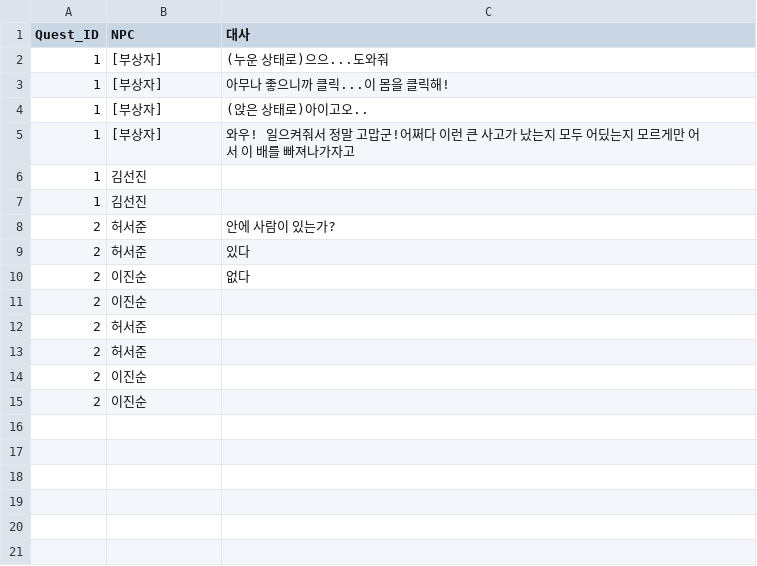
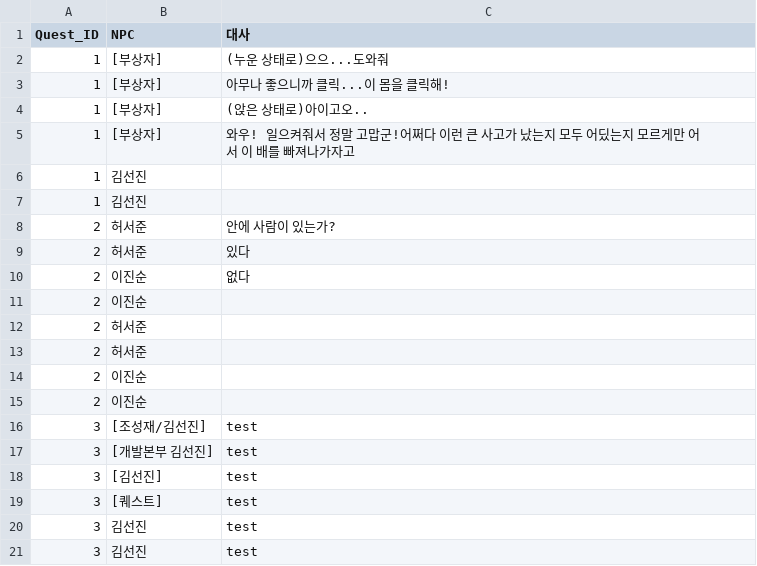
Before and after one commit to kimkimsun/RDD_DB_T, a CSV file: Assets/Resources/island_Dialogue_Table.csv, drawn as a sheet; the diff names each change by its address in the sheet, - before the commit and + after, or states it on an @@ line.

```diff
--- a/Assets/Resources/island_Dialogue_Table.csv
+++ b/Assets/Resources/island_Dialogue_Table.csv
+row 16: 3 | [조성재/김선진] | test
+row 17: 3 | [개발본부 김선진] | test
+row 18: 3 | [김선진] | test
+row 19: 3 | [퀘스트] | test
+row 20: 3 | 김선진 | test
+row 21: 3 | 김선진 | test
```
Also changed, not shown: Assets/Resources/island_Quest_Table.csv, Assets/Resources/izlu_Dialogue_Table.csv, 10 other files.
